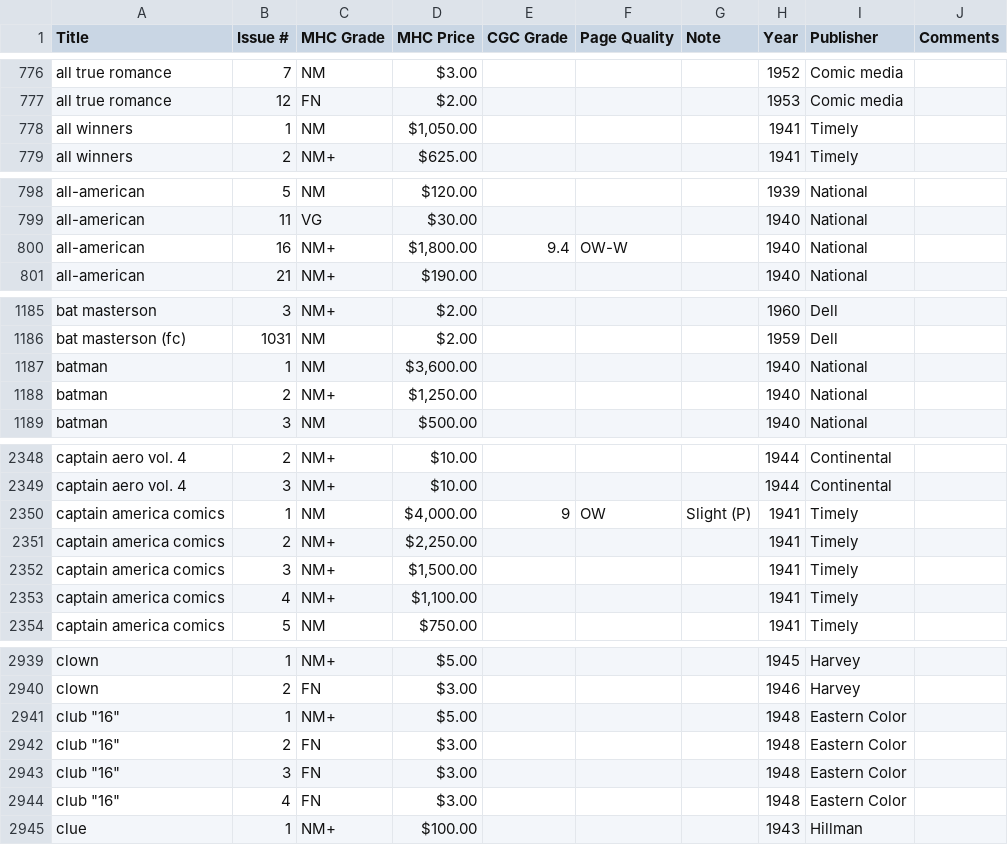
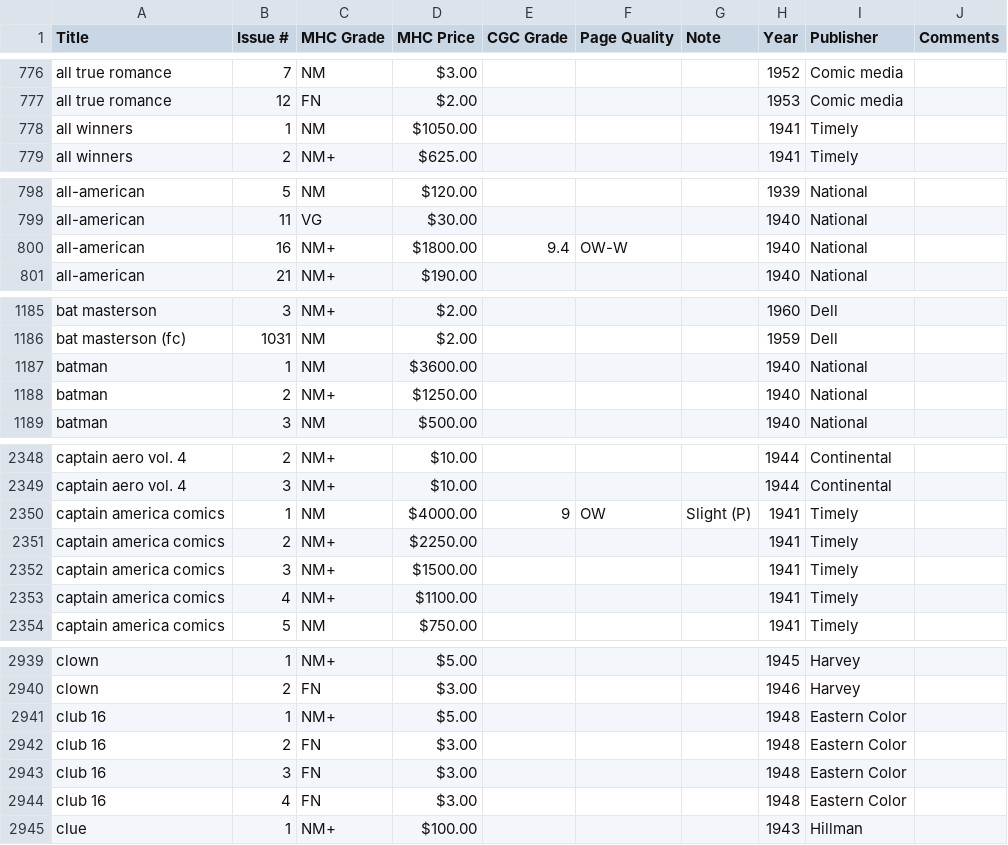
Before and after one commit to roblarsen/Edgar-Church-Collection-Data, a CSV file: src/A-C.csv, drawn as a sheet; only a part is shown, gaps mark what is left out; the diff covers the shown part only.

Commit message:
data issues

```diff
--- a/src/A-C.csv
+++ b/src/A-C.csv
@@ -777,3 +777,3 @@ all true romance,7,NM,$3.00 ,,,,1952,Comic media,
 all true romance,12,FN,$2.00 ,,,,1953,Comic media,
-all winners,1,NM,"$1,050.00 ",,,,1941,Timely,
+all winners,1,NM,$1050.00,,,,1941,Timely,
 all winners,2,NM+,$625.00 ,,,,1941,Timely,
@@ -799,3 +799,3 @@ all-american,5,NM,$120.00 ,,,,1939,National,
 all-american,11,VG,$30.00 ,,,,1940,National,
-all-american,16,NM+,"$1,800.00 ",9.4,OW-W ,,1940,National,
+all-american,16,NM+,$1800.00,9.4,OW-W ,,1940,National,
 all-american,21,NM+,$190.00 ,,,,1940,National,
@@ -1186,4 +1186,4 @@ bat masterson,3,NM+,$2.00 ,,,,1960,Dell,
 bat masterson (fc),1031,NM,$2.00 ,,,,1959,Dell,
-batman,1,NM,"$3,600.00 ",,,,1940,National,
-batman,2,NM+,"$1,250.00 ",,,,1940,National,
+batman,1,NM,$3600.00,,,,1940,National,
+batman,2,NM+,$1250.00,,,,1940,National,
 batman,3,NM,$500.00 ,,,,1940,National,
@@ -2349,6 +2349,6 @@ captain aero vol. 4,2,NM+,$10.00 ,,,,1944,Continental,
 captain aero vol. 4,3,NM+,$10.00 ,,,,1944,Continental,
-captain america comics ,1,NM,"$4,000.00 ",9,OW ,Slight (P) ,1941,Timely,
-captain america comics ,2,NM+,"$2,250.00 ",,,,1941,Timely,
-captain america comics ,3,NM+,"$1,500.00 ",,,,1941,Timely,
-captain america comics ,4,NM+,"$1,100.00 ",,,,1941,Timely,
+captain america comics ,1,NM,$4000.00,9,OW ,Slight (P) ,1941,Timely,
+captain america comics ,2,NM+,$2250.00,,,,1941,Timely,
+captain america comics ,3,NM+,$1500.00,,,,1941,Timely,
+captain america comics ,4,NM+,$1100.00,,,,1941,Timely,
 captain america comics ,5,NM,$750.00 ,,,,1941,Timely,
@@ -2940,6 +2940,6 @@ clown,1,NM+,$5.00 ,,,,1945,Harvey,
 clown,2,FN,$3.00 ,,,,1946,Harvey,
-"club ""16""",1,NM+,$5.00 ,,,,1948,Eastern Color,
-"club ""16""",2,FN,$3.00 ,,,,1948,Eastern Color,
-"club ""16""",3,FN,$3.00 ,,,,1948,Eastern Color,
-"club ""16""",4,FN,$3.00 ,,,,1948,Eastern Color,
+club 16,1,NM+,$5.00 ,,,,1948,Eastern Color,
+club 16,2,FN,$3.00 ,,,,1948,Eastern Color,
+club 16,3,FN,$3.00 ,,,,1948,Eastern Color,
+club 16,4,FN,$3.00 ,,,,1948,Eastern Color,
 clue,1,NM+,$100.00 ,,,,1943,Hillman,
```
Also changed, not shown: 1 edited cell elsewhere in this file, src/D-F.csv, src/G-I.csv, 3 other files.
